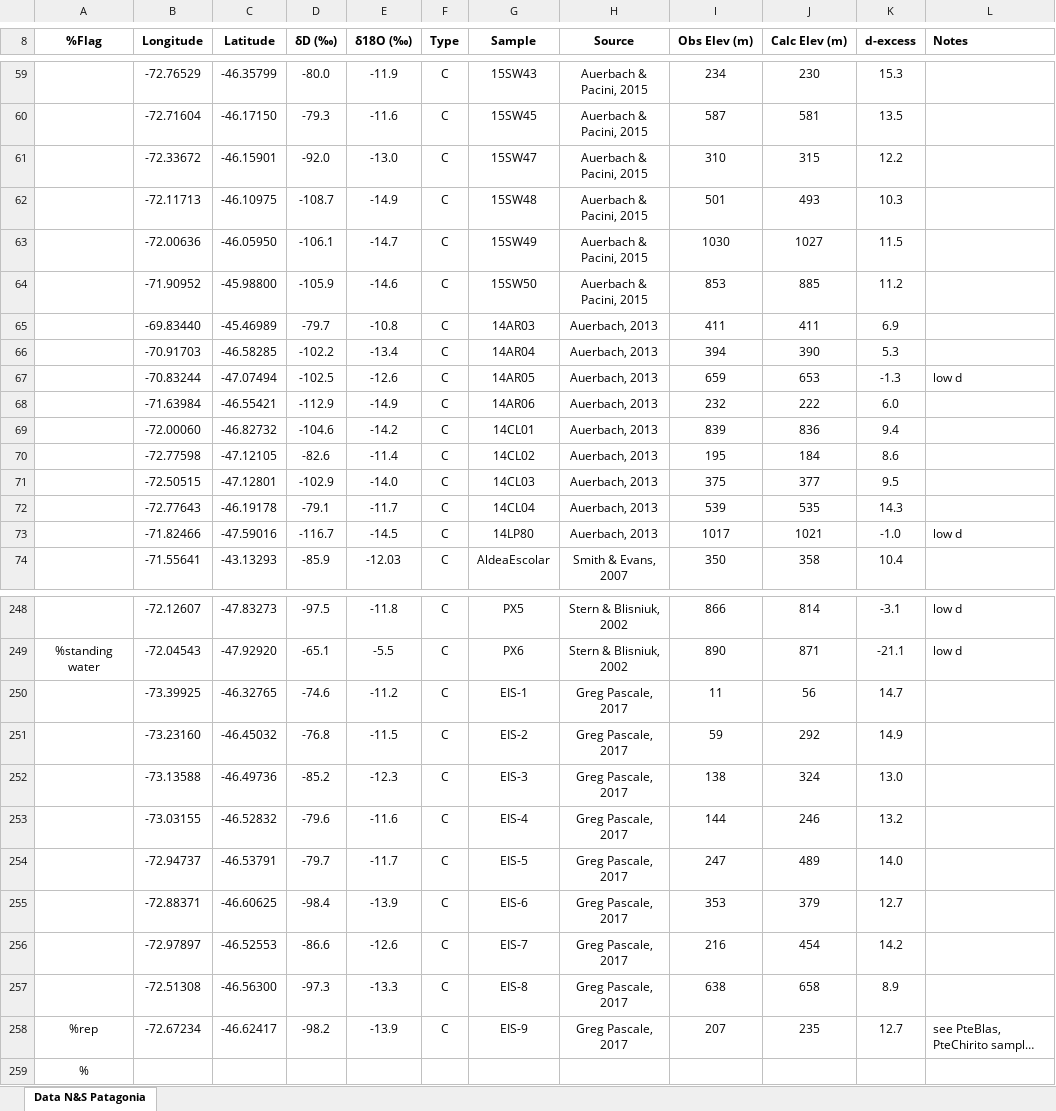
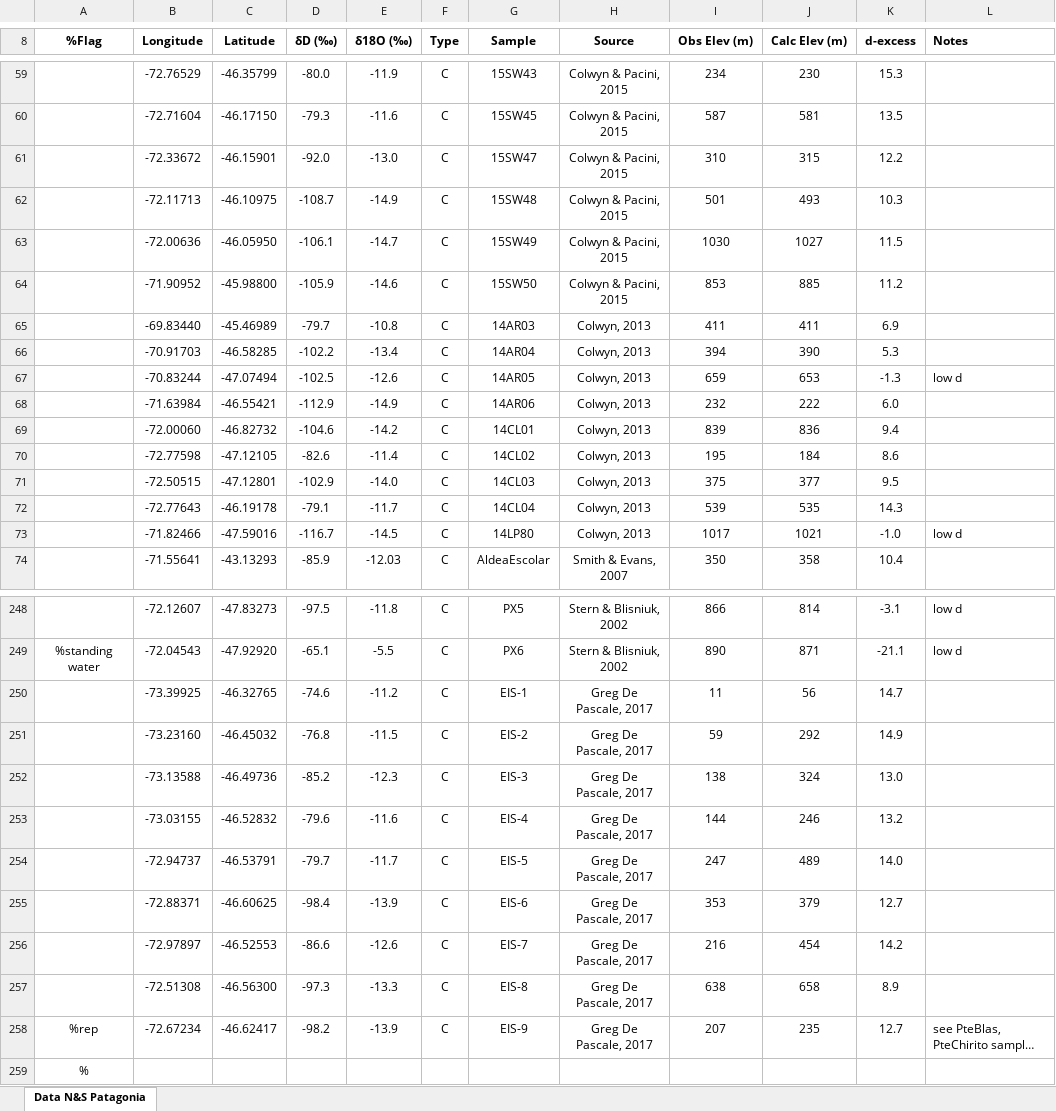
Before and after one commit to foret37/OPI-Patagonian-Andes, an Excel workbook: data Patagonia/Patagonia Andes North and South Isotopes 29 Jun 2021.xlsx, sheet Data N&S Patagonia, drawn as a sheet; only a part is shown, gaps mark what is left out; long unchanged cells end in …; values as stored, in another font and other column widths than the file's, no borders; the diff covers the shown part only; the diff names each change by its address in the sheet, - before the commit and + after, or states it on an @@ line.

```diff
--- a/data Patagonia/Patagonia Andes North and South Isotopes 29 Jun 2021.xlsx (sheet Data N&S Patagonia)
+++ b/data Patagonia/Patagonia Andes North and South Isotopes 29 Jun 2021.xlsx (sheet Data N&S Patagonia)
-H59:H64 (Source): Auerbach & Pacini, 2015
+H59:H64 (Source): Colwyn & Pacini, 2015
-H65:H73 (Source): Auerbach, 2013
+H65:H73 (Source): Colwyn, 2013
-H250:H258 (Source): Greg Pascale, 2017
+H250:H258 (Source): Greg De Pascale, 2017
```
Also changed, not shown: 55 edited cells elsewhere in this sheet.
